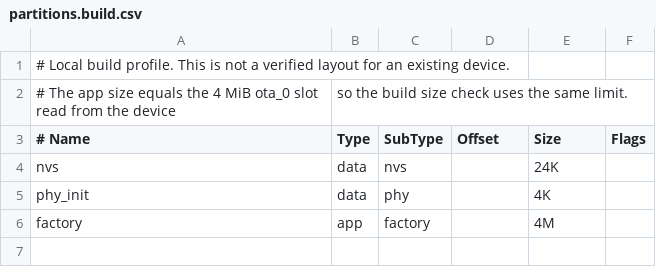
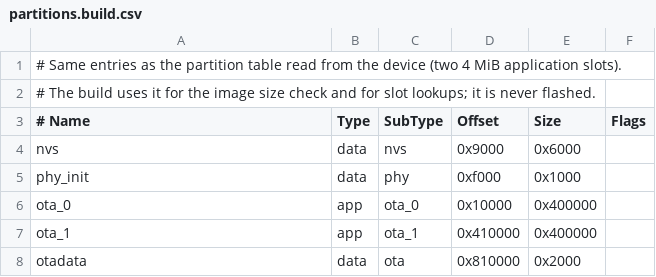
Before and after one commit to eMUQI/pico-page, a CSV file: firmware/partitions.build.csv, drawn as a sheet.

Commit message:
feat: add network firmware update with rollback
Settings gains a firmware update page: manual check against the manifest at
picopage.wulu.zone, release notes, installation conditions, a streamed
download into the inactive application slot with length and SHA-256 checks,
restart, first-start confirmation and a report after success or rollback.

The device bootloader was confirmed to support application rollback, so the
application enables CONFIG_BOOTLOADER_APP_ROLLBACK_ENABLE and the build
partition table now matches the layout read from the device. app.cpp is
compiled with -mtext-section-literals because its code exceeded the L32R
range from its literal pools.

tools/ota_manifest.py writes the manifest for a release image. Not flashed;
download, slot switching, self-test and rollback have no device evidence.

```diff
--- a/firmware/partitions.build.csv
+++ b/firmware/partitions.build.csv
@@ -1,6 +1,8 @@
-# Local build profile. This is not a verified layout for an existing device.
-# The app size equals the 4 MiB ota_0 slot read from the device, so the build size check uses the same limit.
+# Same entries as the partition table read from the device (two 4 MiB application slots).
+# The build uses it for the image size check and for slot lookups; it is never flashed.
 # Name,Type,SubType,Offset,Size,Flags
-nvs,data,nvs,,24K,
-phy_init,data,phy,,4K,
-factory,app,factory,,4M,
+nvs,data,nvs,0x9000,0x6000,
+phy_init,data,phy,0xf000,0x1000,
+ota_0,app,ota_0,0x10000,0x400000,
+ota_1,app,ota_1,0x410000,0x400000,
+otadata,data,ota,0x810000,0x2000,
```
Also changed, not shown: 28 other files.
